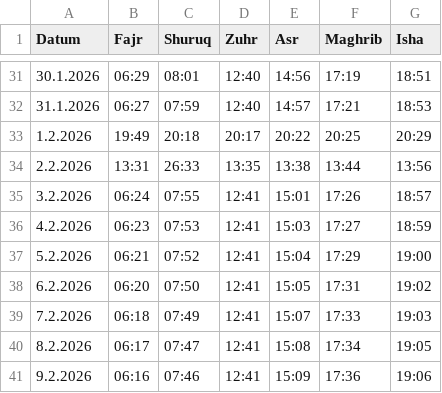
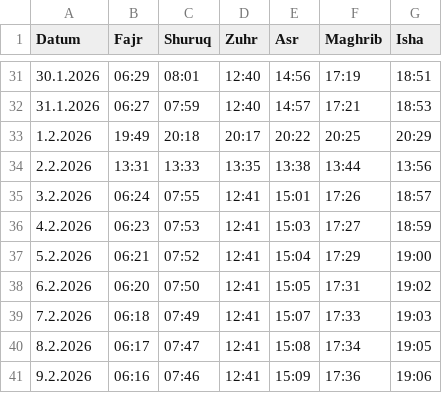
Before and after one commit to Jalal-Sarokhan/csv, a CSV file: gebetszeiten_2026_V2.csv, drawn as a sheet; only a part is shown, gaps mark what is left out.

Commit message:
Fix prayer times for February 2, 2026

```diff
--- a/gebetszeiten_2026_V2.csv
+++ b/gebetszeiten_2026_V2.csv
@@ -33,3 +33,3 @@ Datum;Fajr;Shuruq;Zuhr;Asr;Maghrib;Isha
 1.2.2026;19:49;20:18;20:17;20:22;20:25;20:29
-2.2.2026;13:31;26:33;13:35;13:38;13:44;13:56
+2.2.2026;13:31;13:33;13:35;13:38;13:44;13:56
 3.2.2026;06:24;07:55;12:41;15:01;17:26;18:57
```
